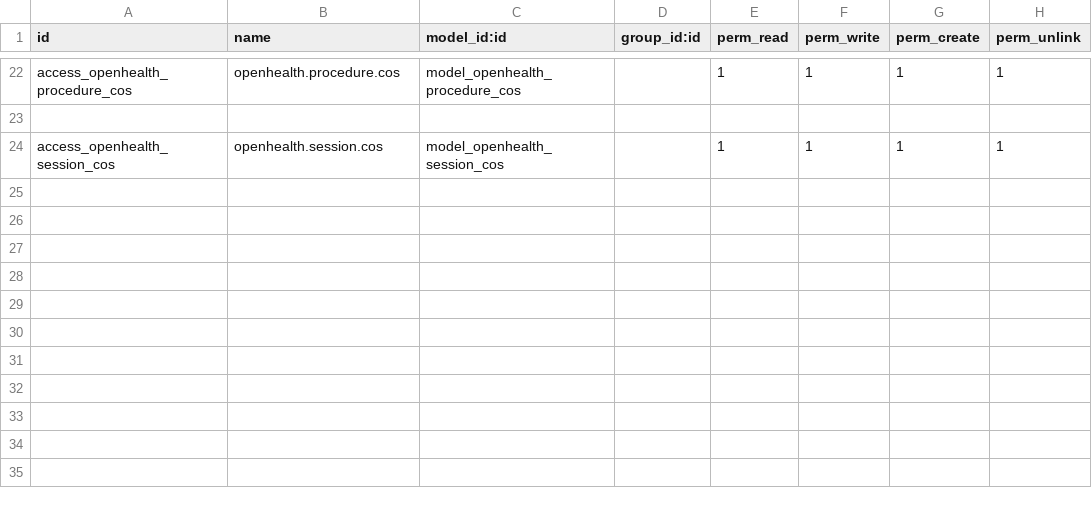
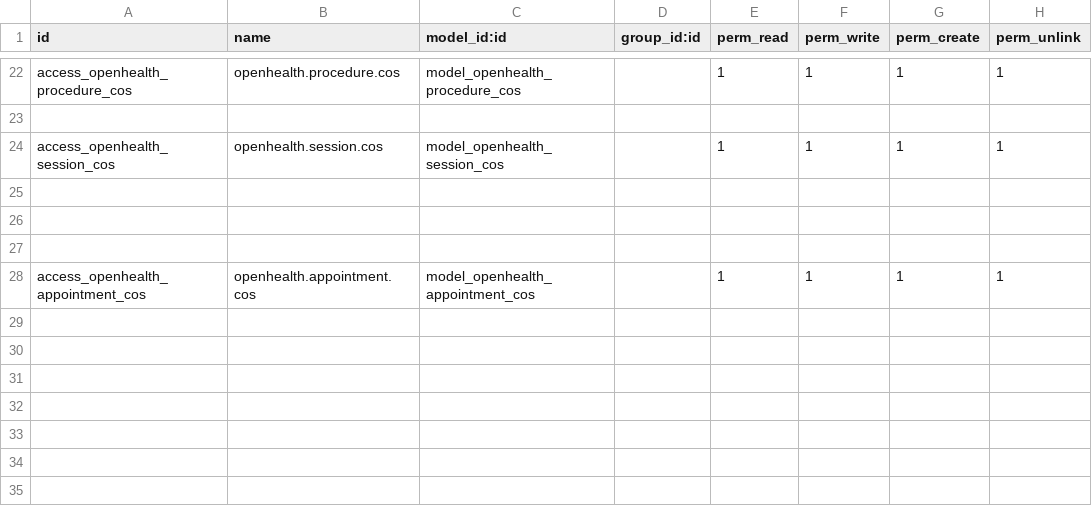
Before and after one commit to gibil5/openhealth, a CSV file: security/ir.model.access.csv, drawn as a sheet; only a part is shown, gaps mark what is left out; the shorter side is filled out with more unchanged rows.

```diff
--- a/security/ir.model.access.csv
+++ b/security/ir.model.access.csv
@@ -27,2 +27,7 @@ access_openhealth_session_cos,openhealth.session.cos,model_openhealth_session_co
 
+access_openhealth_appointment_cos,openhealth.appointment.cos,model_openhealth_appointment_cos,,1,1,1,1
+
+
+
+
 
```
Also changed, not shown: 28 other files.
